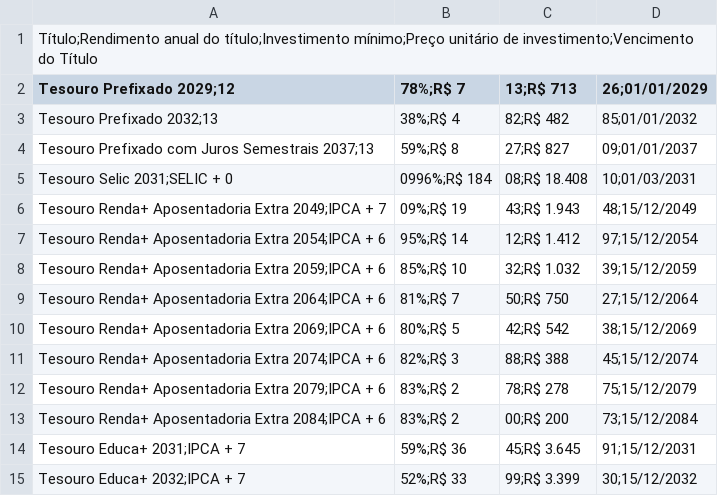
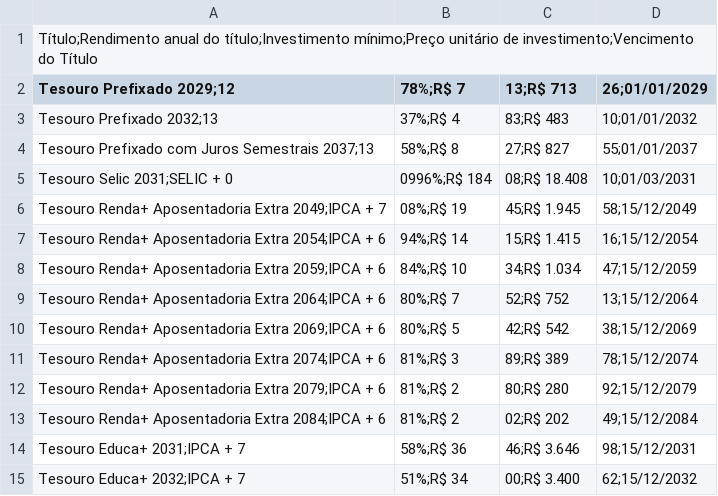
Before and after one commit to ghostnetrn/bot-tesouro-direto, a CSV file: rendimento_investir.csv, drawn as a sheet; only a part is shown; the diff covers the shown part only.

Commit message:
Atualizar Tesouro Direto

```diff
--- a/rendimento_investir.csv
+++ b/rendimento_investir.csv
@@ -2,14 +2,14 @@ Título;Rendimento anual do título;Investimento mínimo;Preço unitário de inv
 Tesouro Prefixado 2029;12,78%;R$ 7,13;R$ 713,26;01/01/2029
-Tesouro Prefixado 2032;13,38%;R$ 4,82;R$ 482,85;01/01/2032
-Tesouro Prefixado com Juros Semestrais 2037;13,59%;R$ 8,27;R$ 827,09;01/01/2037
+Tesouro Prefixado 2032;13,37%;R$ 4,83;R$ 483,10;01/01/2032
+Tesouro Prefixado com Juros Semestrais 2037;13,58%;R$ 8,27;R$ 827,55;01/01/2037
 Tesouro Selic 2031;SELIC + 0,0996%;R$ 184,08;R$ 18.408,10;01/03/2031
-Tesouro Renda+ Aposentadoria Extra 2049;IPCA + 7,09%;R$ 19,43;R$ 1.943,48;15/12/2049
-Tesouro Renda+ Aposentadoria Extra 2054;IPCA + 6,95%;R$ 14,12;R$ 1.412,97;15/12/2054
-Tesouro Renda+ Aposentadoria Extra 2059;IPCA + 6,85%;R$ 10,32;R$ 1.032,39;15/12/2059
-Tesouro Renda+ Aposentadoria Extra 2064;IPCA + 6,81%;R$ 7,50;R$ 750,27;15/12/2064
+Tesouro Renda+ Aposentadoria Extra 2049;IPCA + 7,08%;R$ 19,45;R$ 1.945,58;15/12/2049
+Tesouro Renda+ Aposentadoria Extra 2054;IPCA + 6,94%;R$ 14,15;R$ 1.415,16;15/12/2054
+Tesouro Renda+ Aposentadoria Extra 2059;IPCA + 6,84%;R$ 10,34;R$ 1.034,47;15/12/2059
+Tesouro Renda+ Aposentadoria Extra 2064;IPCA + 6,80%;R$ 7,52;R$ 752,13;15/12/2064
 Tesouro Renda+ Aposentadoria Extra 2069;IPCA + 6,80%;R$ 5,42;R$ 542,38;15/12/2069
-Tesouro Renda+ Aposentadoria Extra 2074;IPCA + 6,82%;R$ 3,88;R$ 388,45;15/12/2074
-Tesouro Renda+ Aposentadoria Extra 2079;IPCA + 6,83%;R$ 2,78;R$ 278,75;15/12/2079
-Tesouro Renda+ Aposentadoria Extra 2084;IPCA + 6,83%;R$ 2,00;R$ 200,73;15/12/2084
-Tesouro Educa+ 2031;IPCA + 7,59%;R$ 36,45;R$ 3.645,91;15/12/2031
-Tesouro Educa+ 2032;IPCA + 7,52%;R$ 33,99;R$ 3.399,30;15/12/2032
+Tesouro Renda+ Aposentadoria Extra 2074;IPCA + 6,81%;R$ 3,89;R$ 389,78;15/12/2074
+Tesouro Renda+ Aposentadoria Extra 2079;IPCA + 6,81%;R$ 2,80;R$ 280,92;15/12/2079
+Tesouro Renda+ Aposentadoria Extra 2084;IPCA + 6,81%;R$ 2,02;R$ 202,49;15/12/2084
+Tesouro Educa+ 2031;IPCA + 7,58%;R$ 36,46;R$ 3.646,98;15/12/2031
+Tesouro Educa+ 2032;IPCA + 7,51%;R$ 34,00;R$ 3.400,62;15/12/2032
```
Also changed, not shown: 57 edited cells elsewhere in this file, rendimento_resgatar.csv.
